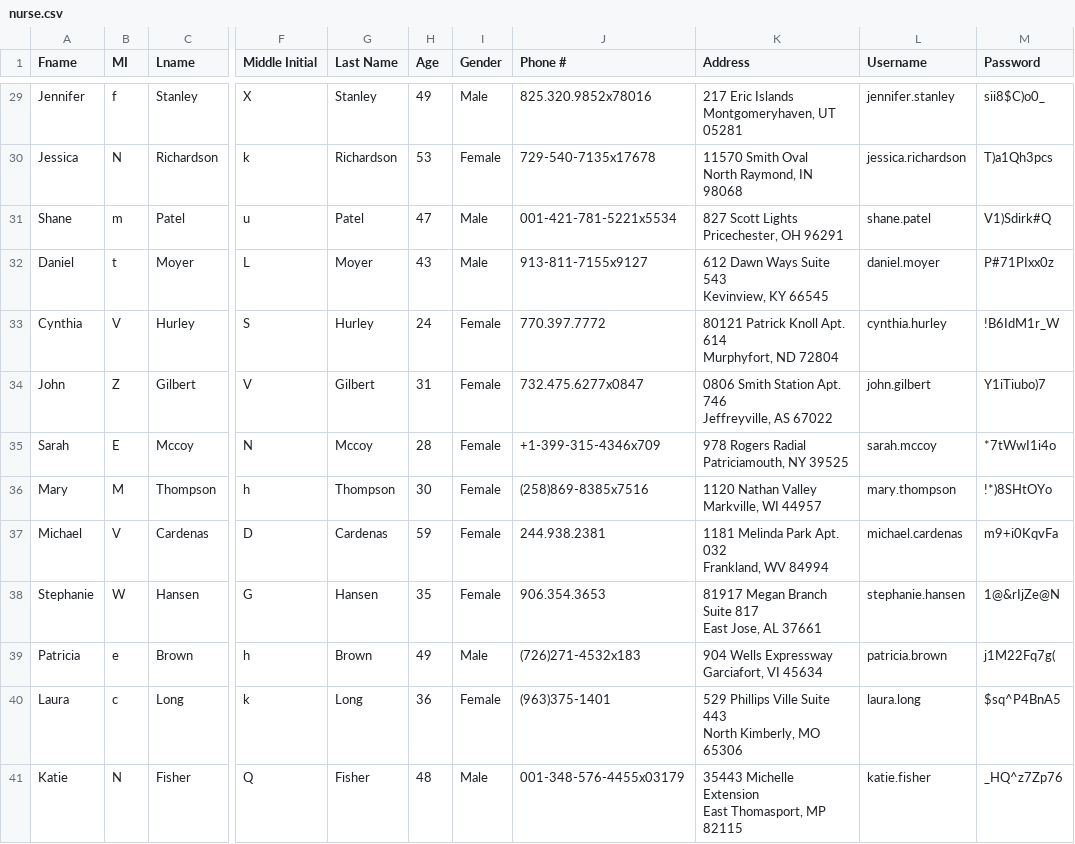
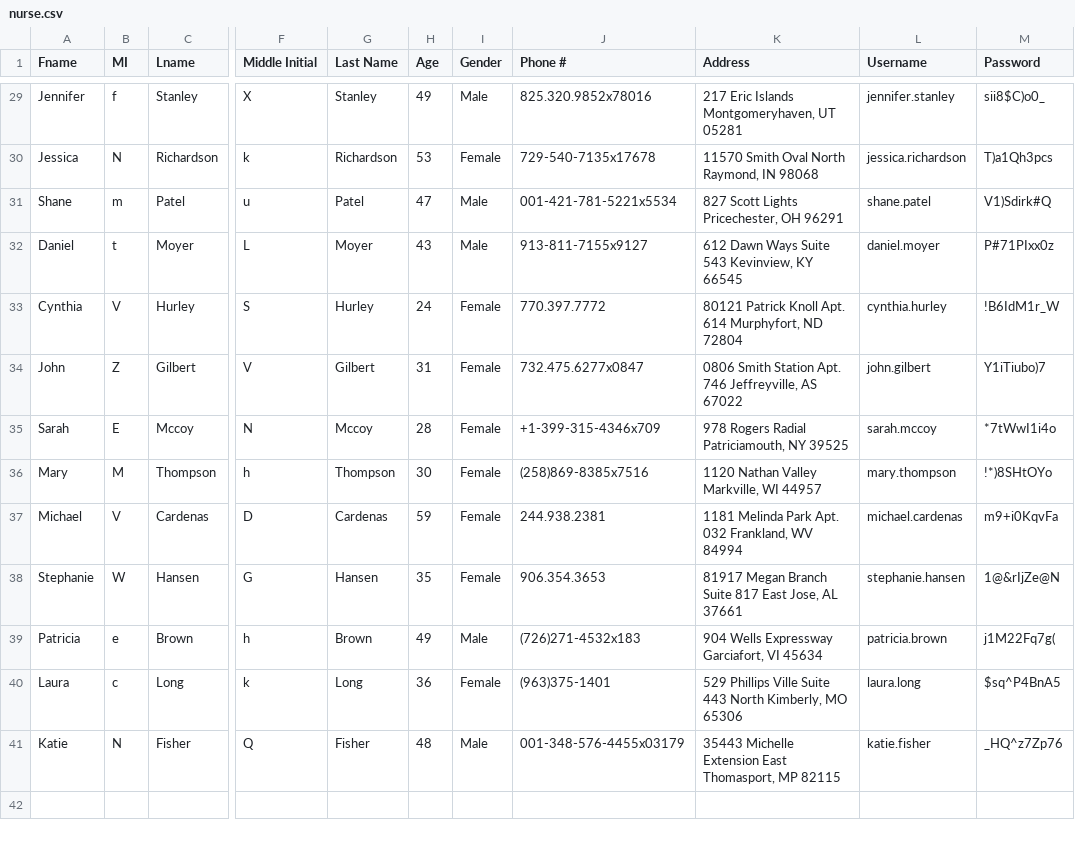
Before and after one commit to Liz581/UIH-DB, a CSV file: backend/nurse.csv, drawn as a sheet; only a part is shown, gaps mark what is left out; ↵ is a line break in a cell; the diff covers the shown part only; the diff names each change by its address in the sheet, - before the commit and + after, or states it on an @@ line.

```diff
--- a/backend/nurse.csv
+++ b/backend/nurse.csv
-K29 (Address): 217 Eric Islands ↵ Montgomeryhaven, UT 05281
+K29 (Address): 217 Eric Islands Montgomeryhaven, UT 05281
-K30 (Address): 11570 Smith Oval ↵ North Raymond, IN 98068
+K30 (Address): 11570 Smith Oval North Raymond, IN 98068
-K31 (Address): 827 Scott Lights ↵ Pricechester, OH 96291
+K31 (Address): 827 Scott Lights Pricechester, OH 96291
-K32 (Address): 612 Dawn Ways Suite 543 ↵ Kevinview, KY 66545
+K32 (Address): 612 Dawn Ways Suite 543 Kevinview, KY 66545
-K33 (Address): …ND 72804
+K33 (Address): …ND 72804
-K34 (Address): …AS 67022
+K34 (Address): …AS 67022
-K35 (Address): 978 Rogers Radial ↵ Patriciamouth, NY 39525
+K35 (Address): 978 Rogers Radial Patriciamouth, NY 39525
-K36 (Address): 1120 Nathan Valley ↵ Markville, WI 44957
+K36 (Address): 1120 Nathan Valley Markville, WI 44957
-K37 (Address): …WV 84994
+K37 (Address): …WV 84994
-K38 (Address): …AL 37661
+K38 (Address): …AL 37661
-K39 (Address): 904 Wells Expressway ↵ Garciafort, VI 45634
+K39 (Address): 904 Wells Expressway Garciafort, VI 45634
-K40 (Address): …MO 65306
+K40 (Address): …MO 65306
-K41 (Address): …MP 82115
+K41 (Address): …MP 82115
```
Also changed, not shown: 27 edited cells elsewhere in this file, 1 other file.
